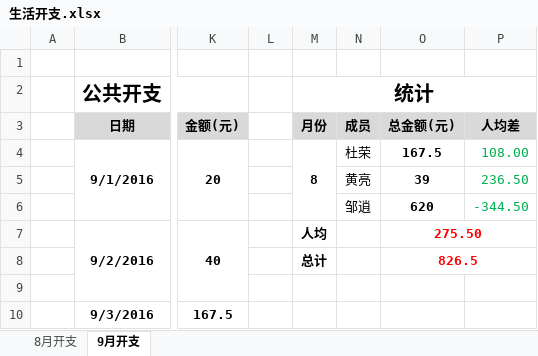
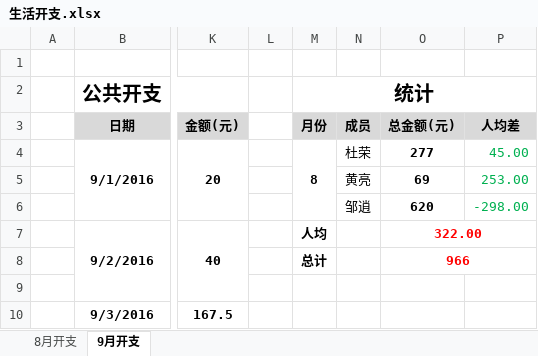
Before and after one commit to durong999/zsdy-stuty, an Excel workbook: Document/生活/生活开支.xlsx, sheet 9月开支, drawn as a sheet; only a part is shown, gaps mark what is left out; values as stored, in another font and other column widths than the file's, no borders; the diff covers the shown part only; the diff names each change by its address in the sheet, - before the commit and + after, or states it on an @@ line.

```diff
--- a/Document/生活/生活开支.xlsx (sheet 9月开支)
+++ b/Document/生活/生活开支.xlsx (sheet 9月开支)
-O4 (总金额(元)): 167.5
+O4 (总金额(元)): 277
-P4 (人均差): 108.00
+P4 (人均差): 45.00
-O5 (总金额(元)): 39
+O5 (总金额(元)): 69
-P5 (人均差): 236.50
+P5 (人均差): 253.00
-P6 (人均差): -344.50
+P6 (人均差): -298.00
-O7 (总金额(元)): 275.50
+O7 (总金额(元)): 322.00
-O8 (总金额(元)): 826.5
+O8 (总金额(元)): 966
```
Also changed, not shown: 7 added rows, 3 removed rows, 23 edited cells, cell formats and merged cells elsewhere in this sheet, formulas that keep their value.
